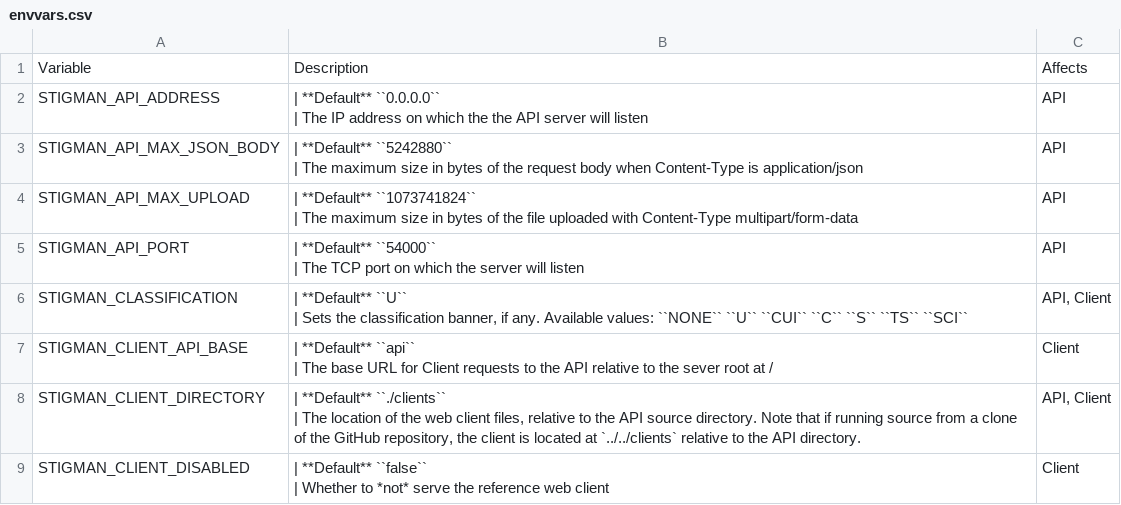
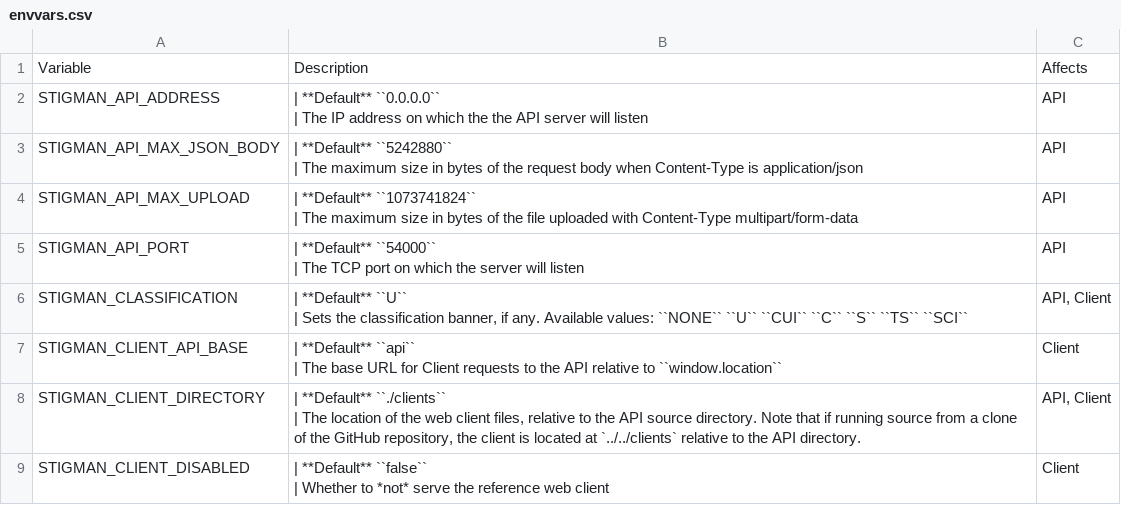
Before and after one commit to NUWCDIVNPT/stig-manager, a CSV file: docs/installation-and-setup/envvars.csv, drawn as a sheet; only a part is shown.

Commit message:
documentation clarification of STIGMAN_CLIENT_API_BASE

```diff
--- a/docs/installation-and-setup/envvars.csv
+++ b/docs/installation-and-setup/envvars.csv
@@ -11,4 +11,4 @@
 | Sets the classification banner, if any. Available values: ``NONE`` ``U`` ``CUI`` ``C`` ``S`` ``TS`` ``SCI`` ","API, Client"
-"STIGMAN_CLIENT_API_BASE","| **Default** ``api``
-| The base URL for Client requests to the API relative to the sever root at / ","Client"
+"STIGMAN_CLIENT_API_BASE","| **Default** ``api``
+| The base URL for Client requests to the API relative to ``window.location`` ","Client"
 "STIGMAN_CLIENT_DIRECTORY","| **Default** ``./clients``
```
